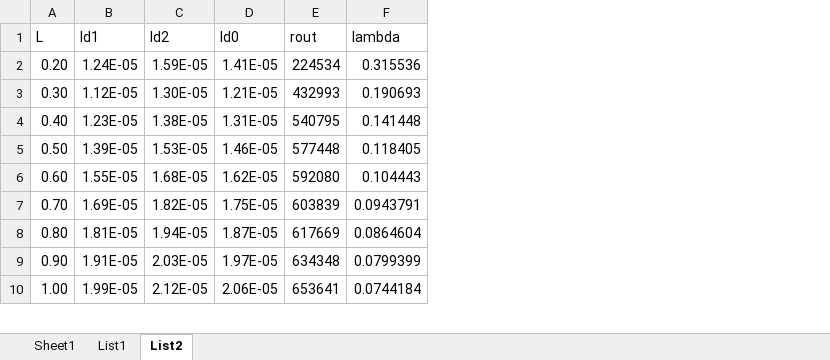
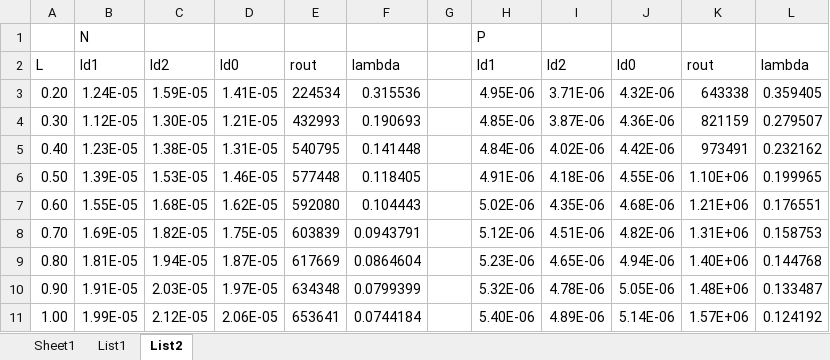
Before and after one commit to charvotj/NAO, an Excel workbook: 1/tex/data/Sešit1.xlsx, sheet List2, drawn as a sheet; only a part is shown; values as stored, in another font and other column widths than the file's, no borders; addresses are those after the commit; the diff names each change by its address in the sheet, - before the commit and + after, or states it on an @@ line.

```diff
--- a/1/tex/data/Sešit1.xlsx (sheet List2)
+++ b/1/tex/data/Sešit1.xlsx (sheet List2)
+column G, empty
+column H, rows 2-11: Id1 | 4.95E-06 | 4.85E-06 | 4.84E-06 | 4.91E-06 | 5.02E-06 | 5.12E-06 | 5.23E-06 | 5.32E-06 | 5.40E-06
+column I, rows 2-11: Id2 | 3.71E-06 | 3.87E-06 | 4.02E-06 | 4.18E-06 | 4.35E-06 | 4.51E-06 | 4.65E-06 | 4.78E-06 | 4.89E-06
+column J, rows 2-11: Id0 | 4.32E-06 | 4.36E-06 | 4.42E-06 | 4.55E-06 | 4.68E-06 | 4.82E-06 | 4.94E-06 | 5.05E-06 | 5.14E-06
+column K, rows 2-11: rout | 643338 | 821159 | 973491 | 1.10E+06 | 1.21E+06 | 1.31E+06 | 1.40E+06 | 1.48E+06 | 1.57E+06
+column L, rows 2-11: lambda | 0.359405 | 0.279507 | 0.232162 | 0.199965 | 0.176551 | 0.158753 | 0.144768 | 0.133487 | 0.124192
+row 1:  | N |  |  |  |  |  | P
```
Also changed, not shown: 28 other files.
